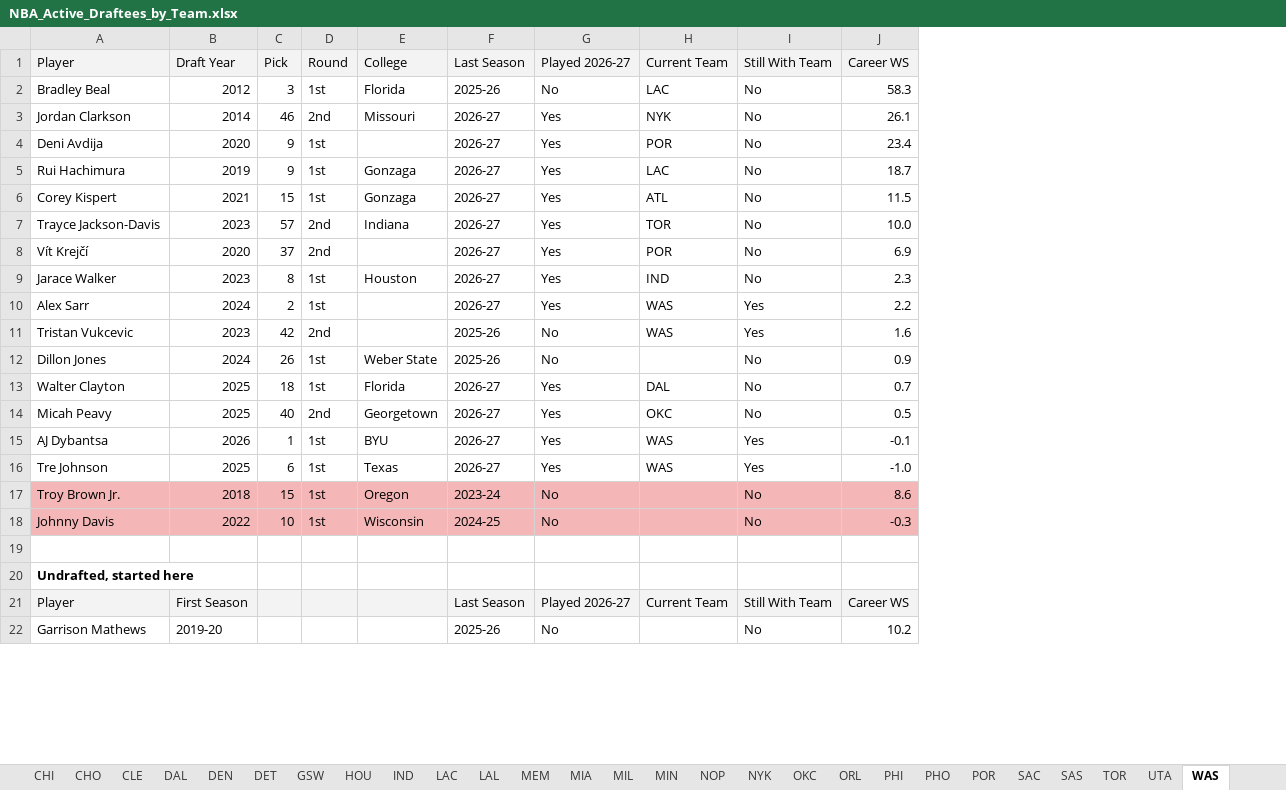
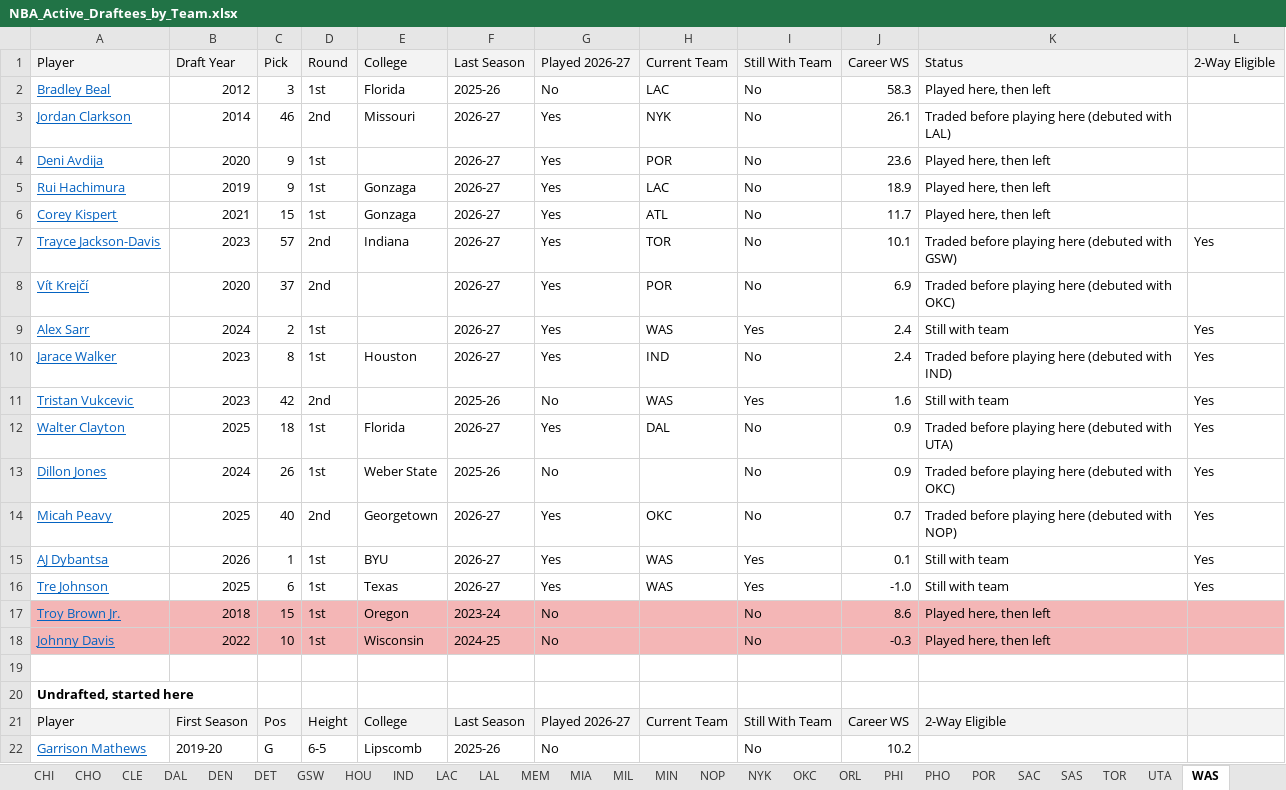
Before and after one commit to dbar2002/NBA-Draftee-Finder, an Excel workbook: docs/NBA_Active_Draftees_by_Team.xlsx, sheet WAS, drawn as a sheet; only a part is shown; values as stored, in another font and other column widths than the file's, no borders; table styles not drawn; removed rows and columns are numbered as before the commit, all else as after; the diff covers the shown part only; the diff names each change by its address in the sheet, - before the commit and + after, or states it on an @@ line.

Commit message:
Restyle app and add player search, 2-way marker, Top 18
- Basketball-themed UI (court header, scoreboard stats, team chips)
- Search bar to find any player across all teams
- Mark two-way eligible players (3 or fewer years of service) + filter
- Top 20 -> Top 18; Top 18 table sortable by column
- Sort player names by last name
- Excel: All Players tab, 2-Way Eligible column, sortable
  drafted/undrafted sections on every team tab

```diff
--- a/docs/NBA_Active_Draftees_by_Team.xlsx (sheet WAS)
+++ b/docs/NBA_Active_Draftees_by_Team.xlsx (sheet WAS)
+column K, rows 1-8: Status | Played here, then left | Traded before playing here (debuted with LAL) | Played here, then left | Played here, then left | Played here, then left | Traded before playing here (debuted with GSW) | Traded before playing here (debuted with OKC); rows 10-11: Traded before playing here (debuted with IND) | Still with team; rows 13-21: Traded before playing here (debuted with OKC) | Traded before playing here (debuted with NOP) | Still with team | Still with team | Played here, then left | Played here, then left |  |  | 2-Way Eligible
+column L, rows 1-7: 2-Way Eligible |  |  |  |  |  | Yes; rows 10-11: Yes | Yes; rows 13-16: all Yes
@@ A2:A8 underline: off → on, text colour: black → #0563C1 @@
-J4: 23.4
+J4: 23.6
-J5: 18.7
+J5: 18.9
-J6: 11.5
+J6: 11.7
-J7: 10.0
+J7: 10.1
+row 9: Alex Sarr | 2024 | 2 | 1st |  | 2026-27 | Yes | WAS | Yes | 2.4 | Still with team | Yes
@@ A10 underline: off → on, text colour: black → #0563C1 @@
-J10: 2.3
+J10: 2.4
-row 10: Alex Sarr | 2024 | 2 | 1st |  | 2026-27 | Yes | WAS | Yes | 2.2
@@ A11 underline: off → on, text colour: black → #0563C1 @@
+row 12: Walter Clayton | 2025 | 18 | 1st | Florida | 2026-27 | Yes | DAL | No | 0.9 | Traded before playing here (debuted with UTA) | Yes
@@ A13 underline: off → on, text colour: black → #0563C1 @@
-row 13: Walter Clayton | 2025 | 18 | 1st | Florida | 2026-27 | Yes | DAL | No | 0.7
@@ A14:A18 underline: off → on, text colour: black → #0563C1 @@
-J14: 0.5
+J14: 0.7
-J15: -0.1
+J15: 0.1
-C21: (empty)
+C21: Pos
-D21: (empty)
+D21: Height
-E21: (empty)
+E21: College
@@ A22 underline: off → on, text colour: black → #0563C1 @@
-C22: (empty)
+C22: G
-D22: (empty)
+D22: 6-5
-E22: (empty)
+E22: Lipscomb
```
Also changed, not shown: 24 edited cells and cell formats elsewhere in this sheet, sheet Top 18, sheet CHI, sheet LAL, sheet OKC, sheet CHO, sheet UTA, 24 more sheets, other sheet tabs, 4 other files.
